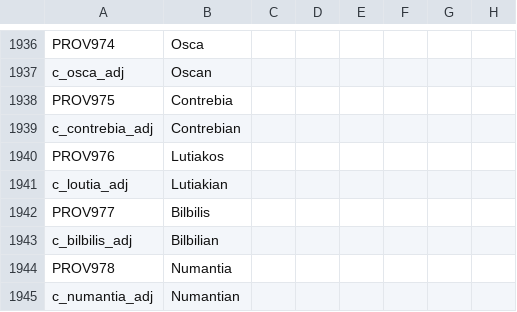
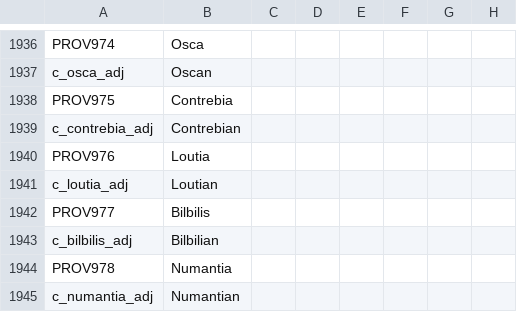
Before and after one commit to tannerflick4/Diadochi-Kings-Revival, a CSV file: diadochi/localisation/COUNTIES.csv, drawn as a sheet; only a part is shown, gaps mark what is left out; the diff names each change by its address in the sheet, - before the commit and + after, or states it on an @@ line.

```diff
--- a/diadochi/localisation/COUNTIES.csv
+++ b/diadochi/localisation/COUNTIES.csv
-B1940: Lutiakos
+B1940: Loutia
-B1941: Lutiakian
+B1941: Loutian
```
Also changed, not shown: diadochi/localisation/BARONIES.csv, 21 other files.
